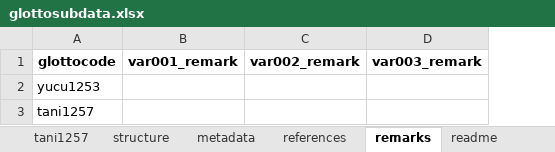
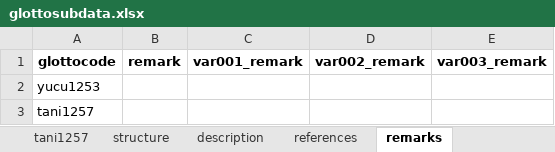
Before and after one commit to glottospace/glottospace, an Excel workbook: glottosubdata.xlsx, sheet remarks, drawn as a sheet; values as stored, in another font and other column widths than the file's, no borders; the diff names each change by its address in the sheet, - before the commit and + after, or states it on an @@ line.

```diff
--- a/glottosubdata.xlsx (sheet remarks)
+++ b/glottosubdata.xlsx (sheet remarks)
-sheet tab: metadata
+sheet tab: description
+column B, row 1: remark
```
Also changed, not shown: sheet description, sheet references, other sheet tabs, glottodata.xlsx, 12 other files.
